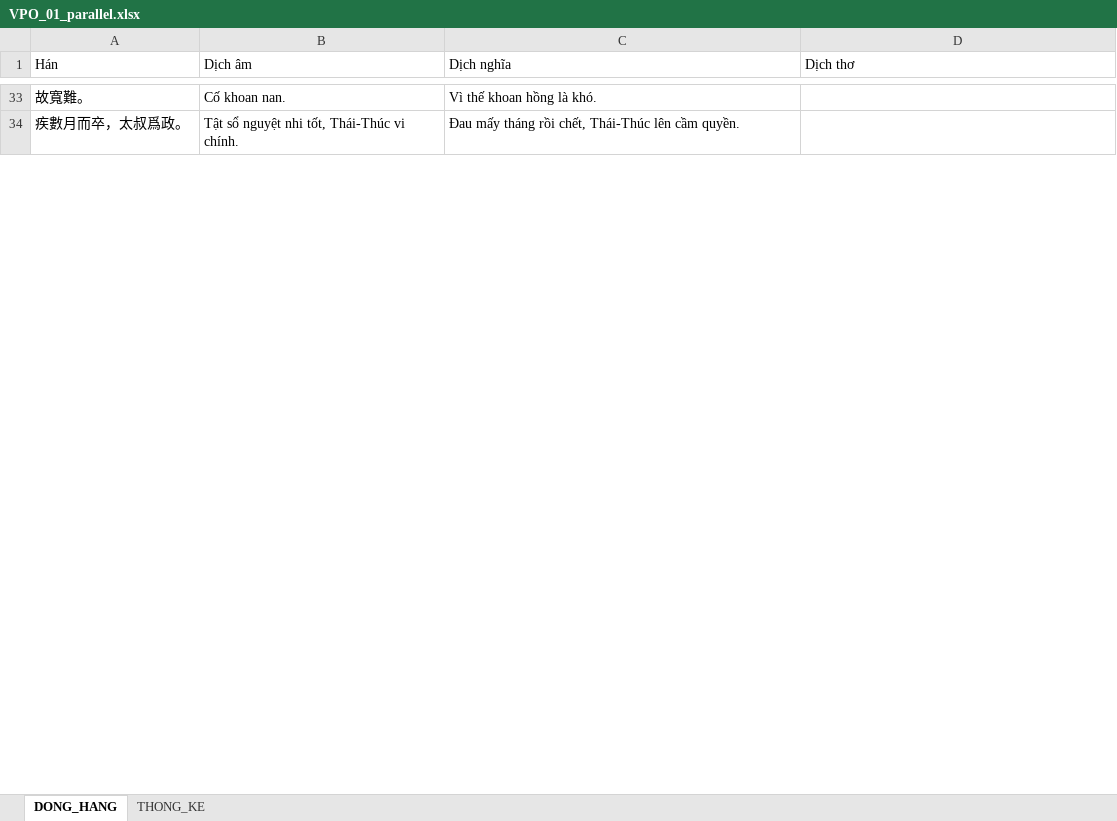
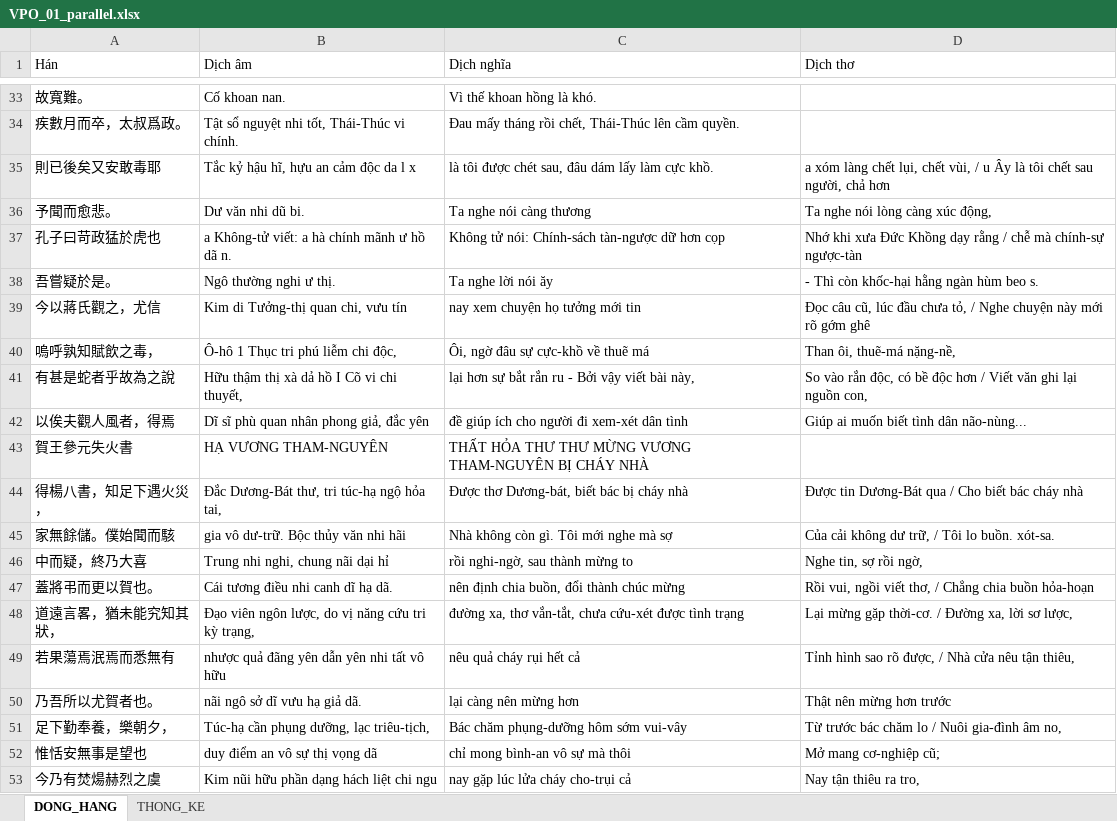
Before and after one commit to LGKAI/Zh-Vi-Corpus-Building, an Excel workbook: CV04_VPO_01/04_dong_hang/VPO_01_parallel.xlsx, sheet DONG_HANG, drawn as a sheet; only a part is shown, gaps mark what is left out; values as stored, in another font and other column widths than the file's, no borders; the diff covers the shown part only; the diff names each change by its address in the sheet, - before the commit and + after, or states it on an @@ line.

```diff
--- a/CV04_VPO_01/04_dong_hang/VPO_01_parallel.xlsx (sheet DONG_HANG)
+++ b/CV04_VPO_01/04_dong_hang/VPO_01_parallel.xlsx (sheet DONG_HANG)
+row 35: 則已後矣又安敢毒耶 | Tắc kỷ hậu hĩ, hựu an cảm độc da l x | là tôi được chét sau, đâu dám lấy làm cực khồ. | a xóm làng chết lụi, chết vùi, / u Ây là tôi chết sau người, chả hơn
+row 36: 予聞而愈悲。 | Dư văn nhi dũ bi. | Ta nghe nói càng thương | Ta nghe nói lòng càng xúc động,
+row 37: 孔子曰苛政猛於虎也 | a Không-tử viết: a hà chính mãnh ư hồ dã n. | Không tử nói: Chính-sách tàn-ngược dữ hơn cọp | Nhớ khi xưa Đức Khồng dạy rằng / chễ mà chính-sự ngược-tàn
+row 38: 吾嘗疑於是。 | Ngô thường nghi ư thị. | Ta nghe lời nói ăy | - Thì còn khốc-hại hằng ngàn hùm beo s.
+row 39: 今以蔣氏觀之，尤信 | Kim di Tưởng-thị quan chi, vưu tín | nay xem chuyện họ tưởng mới tin | Đọc câu cũ, lúc đầu chưa tỏ, / Nghe chuyện này mới rõ gớm ghê
+row 40: 嗚呼孰知賦飲之毒， | Ô-hô 1 Thục tri phú liễm chi độc, | Ôi, ngờ đâu sự cực-khồ về thuẽ má | Than ôi, thuẽ-má nặng-nề,
+row 41: 有甚是蛇者乎故為之說 | Hữu thậm thị xà dả hồ I Cõ vi chi thuyết, | lại hơn sự bắt rắn ru - Bởi vậy viết bài này, | So vào rắn độc, có bề độc hơn / Viết văn ghi lại nguồn con,
+row 42: 以俟夫觀人風者，得焉 | Dĩ sĩ phù quan nhân phong giả, đắc yên | đề giúp ích cho người đi xem-xét dân tình | Giúp ai muốn biết tình dân não-nùng...
+row 43: 賀王參元失火書 | HẠ VƯƠNG THAM-NGUYÊN | THẤT HỎA THƯ THƯ MỪNG VƯƠNG THAM-NGUYÊN BỊ CHÁY NHÀ
+row 44: 得楊八書，知足下遇火災， | Đắc Dương-Bát thư, tri túc-hạ ngộ hỏa tai, | Được thơ Dương-bát, biết bác bị cháy nhà | Được tin Dương-Bát qua / Cho biết bác cháy nhà
+row 45: 家無餘儲。僕始聞而駭 | gia vô dư-trữ. Bộc thủy văn nhi hãi | Nhà không còn gì. Tôi mới nghe mà sợ | Của cải không dư trữ, / Tôi lo buồn. xót-sa.
+row 46: 中而疑，終乃大喜 | Trung nhi nghi, chung nãi dại hỉ | rồi nghi-ngờ, sau thành mừng to | Nghe tin, sợ rồi ngờ,
+row 47: 蓋將弔而更以賀也。 | Cái tương điều nhi canh dĩ hạ dã. | nên định chia buồn, đổi thành chúc mừng | Rồi vui, ngồi viết thơ, / Chẳng chia buồn hỏa-hoạn
+row 48: 道遠言畧，猶未能究知其狀， | Đạo viên ngôn lược, do vị năng cứu tri kỳ trạng, | đường xa, thơ vắn-tắt, chưa cứu-xét được tình trạng | Lại mừng gặp thời-cơ. / Đường xa, lời sơ lược,
+row 49: 若果蕩焉泯焉而悉無有 | nhược quả đãng yên dẫn yên nhi tất vô hữu | nêu quả cháy rụi hết cả | Tỉnh hình sao rõ được, / Nhà cửa nêu tận thiêu,
+row 50: 乃吾所以尤賀者也。 | nãi ngô sở dĩ vưu hạ giả dã. | lại càng nên mừng hơn | Thật nên mừng hơn trước
+row 51: 足下勤奉養，樂朝夕， | Túc-hạ cần phụng dưỡng, lạc triêu-tịch, | Bác chăm phụng-dưỡng hôm sớm vui-vây | Từ trước bác chăm lo / Nuôi gia-đình âm no,
+row 52: 惟恬安無事是望也 | duy điểm an vô sự thị vọng dã | chỉ mong bình-an vô sự mà thôi | Mở mang cơ-nghiệp cũ;
+row 53: 今乃有焚煬赫烈之虞 | Kim nũi hữu phần dạng hách liệt chi ngu | nay gặp lúc lửa cháy cho-trụi cả | Nay tận thiêu ra tro,
```
Also changed, not shown: 334 added rows elsewhere in this sheet, sheet THONG_KE, CV04_VPO_02/04_dong_hang/VPO_02_parallel.xlsx, CV04_VPO_03/04_dong_hang/VPO_03_parallel.xlsx, 22 other files.
